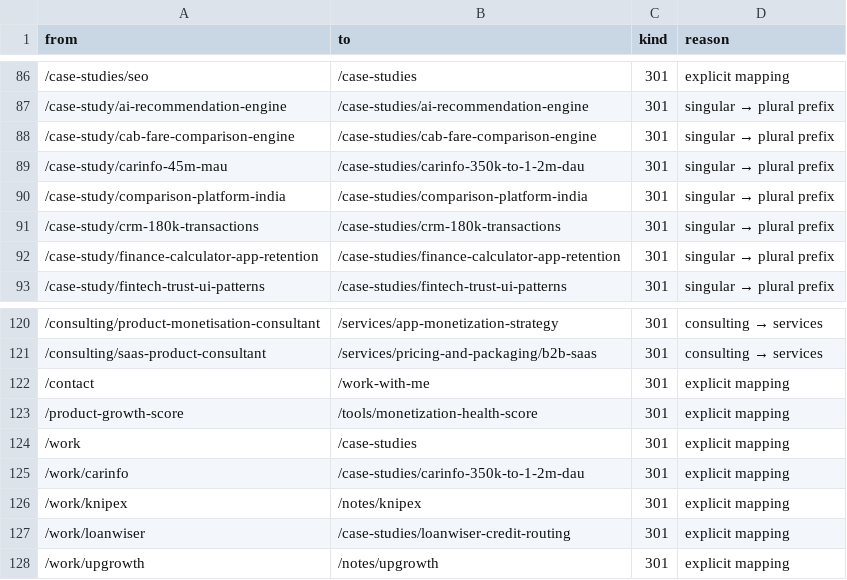
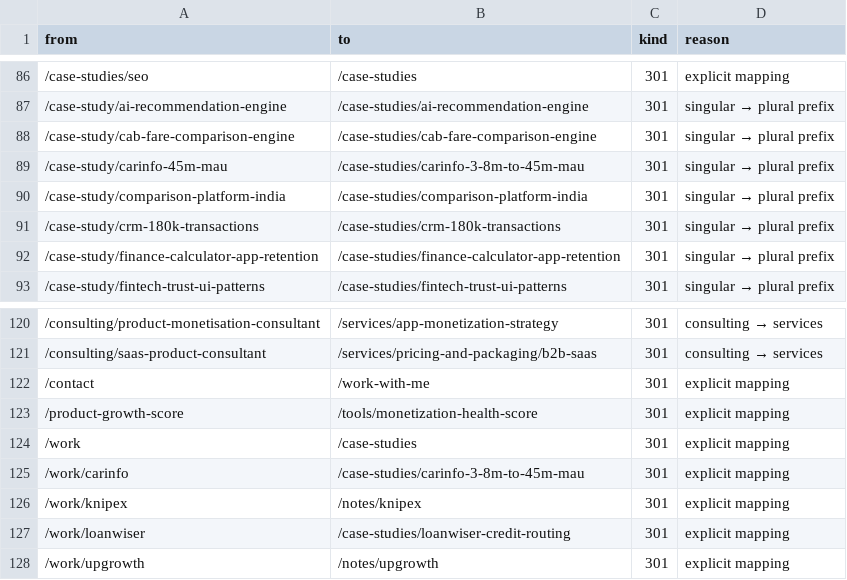
Before and after one commit to Yogesh-upgrowth/Yogesh-portfolio, a CSV file: seo/migration-map.csv, drawn as a sheet; only a part is shown, gaps mark what is left out.

```diff
--- a/seo/migration-map.csv
+++ b/seo/migration-map.csv
@@ -88,3 +88,3 @@ from,to,kind,reason
 /case-study/cab-fare-comparison-engine,/case-studies/cab-fare-comparison-engine,301,singular → plural prefix
-/case-study/carinfo-45m-mau,/case-studies/carinfo-350k-to-1-2m-dau,301,singular → plural prefix
+/case-study/carinfo-45m-mau,/case-studies/carinfo-3-8m-to-45m-mau,301,singular → plural prefix
 /case-study/comparison-platform-india,/case-studies/comparison-platform-india,301,singular → plural prefix
@@ -124,3 +124,3 @@ from,to,kind,reason
 /work,/case-studies,301,explicit mapping
-/work/carinfo,/case-studies/carinfo-350k-to-1-2m-dau,301,explicit mapping
+/work/carinfo,/case-studies/carinfo-3-8m-to-45m-mau,301,explicit mapping
 /work/knipex,/notes/knipex,301,explicit mapping
```
Also changed, not shown: seo/page-inventory.csv, 9 other files.
